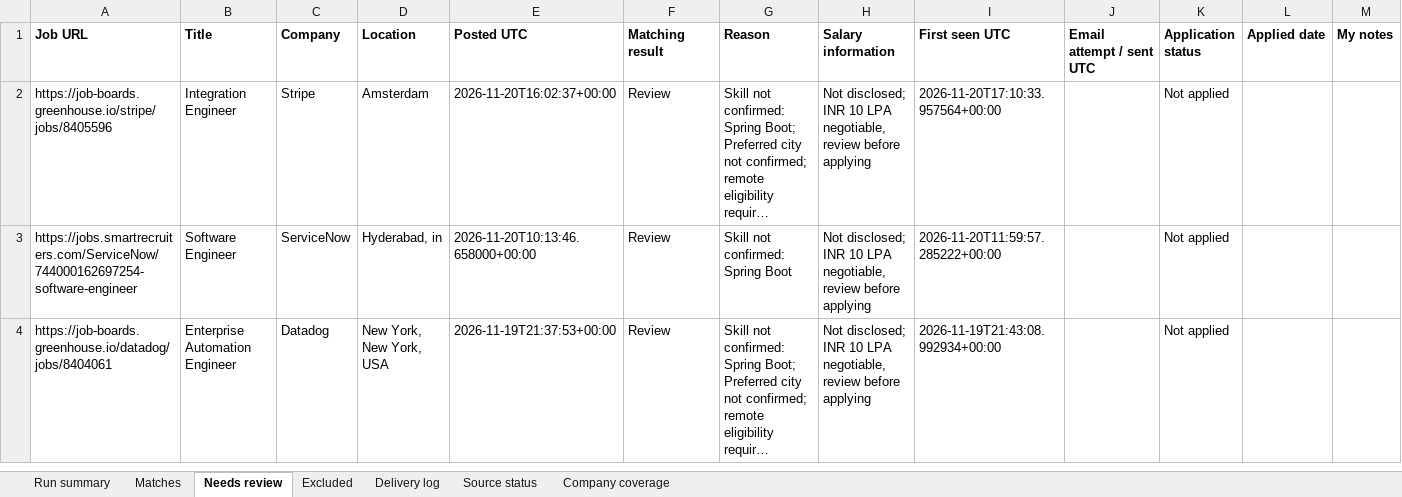
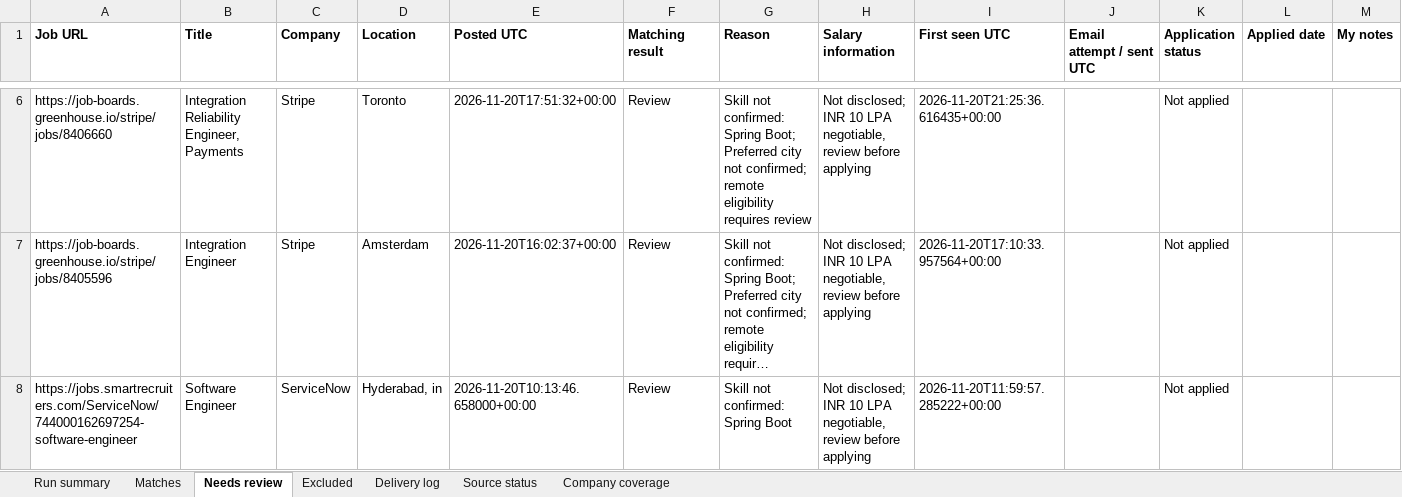
Before and after one commit to Sundharanandh/NAUKRI, an Excel workbook: Job_Tracker.xlsx, sheet Needs review, drawn as a sheet; only a part is shown, gaps mark what is left out; the shorter side is filled out with more unchanged rows; long unchanged cells end in …; values as stored, in another font and other column widths than the file's, no borders; the diff covers the shown part only; the diff names each change by its address in the sheet, - before the commit and + after, or states it on an @@ line.

```diff
--- a/Job_Tracker.xlsx (sheet Needs review)
+++ b/Job_Tracker.xlsx (sheet Needs review)
+row 6: https://job-boards.greenhouse.io/stripe/jobs/8406660 | Integration Reliability Engineer, Payments | Stripe | Toronto | 2026-11-20T17:51:32+00:00 | Review | Skill not confirmed: Spring Boot; Preferred city not confirmed; remote eligibility requires review | Not disclosed; INR 10 LPA negotiable, review before applying | 2026-11-20T21:25:36.616435+00:00 |  | Not applied
```
Also changed, not shown: 5 added rows and 1 removed row elsewhere in this sheet, sheet Excluded, sheet Run summary, sheet Source status, sheet Delivery log, 2 other files.
